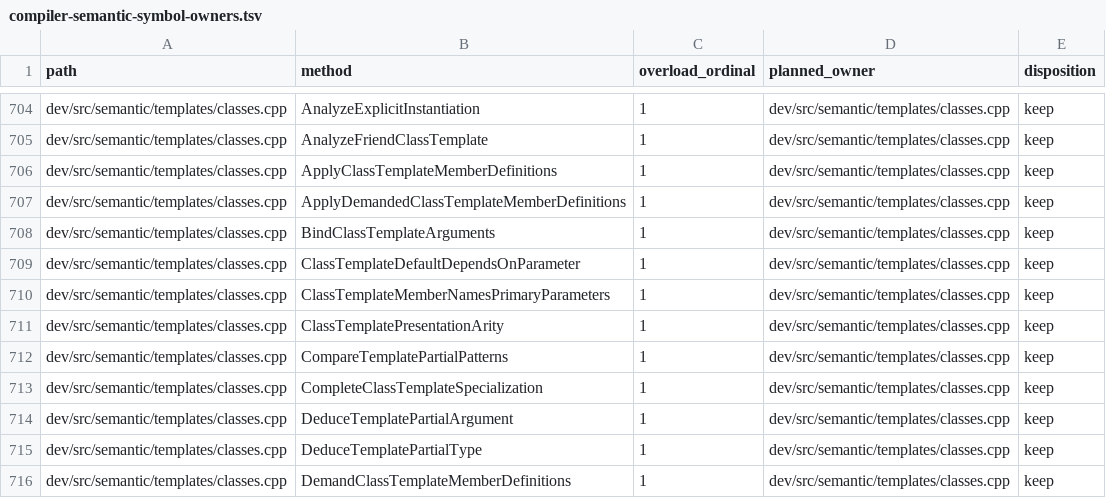
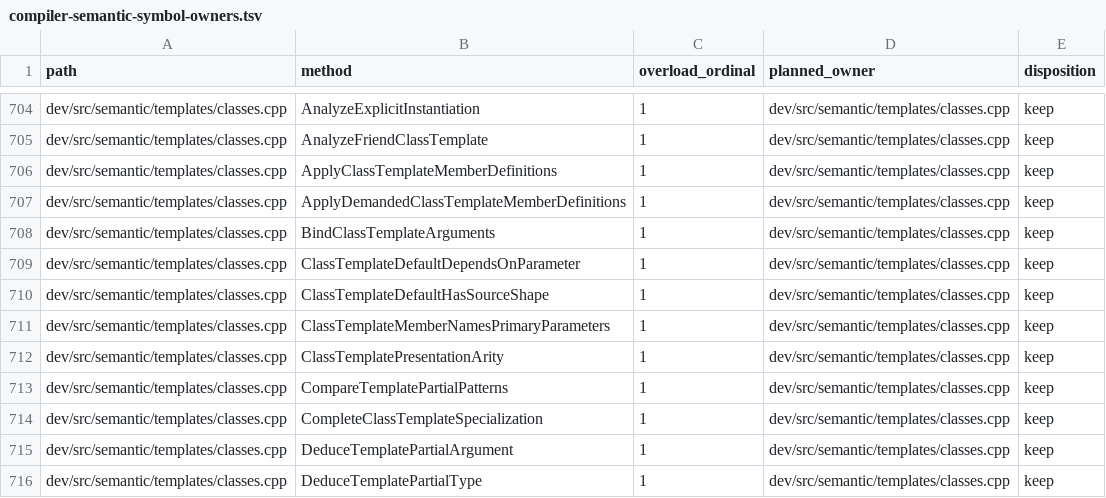
Before and after one commit to vishvananda/cppgm-run-v3codex, a TSV file: doc/compiler-semantic-symbol-owners.tsv, drawn as a sheet; only a part is shown, gaps mark what is left out; the shorter side is filled out with more unchanged rows; the diff names each change by its address in the sheet, - before the commit and + after, or states it on an @@ line.

Commit message:
Add structural template default provenance

```diff
--- a/doc/compiler-semantic-symbol-owners.tsv
+++ b/doc/compiler-semantic-symbol-owners.tsv
+row 710: dev/src/semantic/templates/classes.cpp | ClassTemplateDefaultHasSourceShape | 1 | dev/src/semantic/templates/classes.cpp | keep
```
Also changed, not shown: 8 other files.
